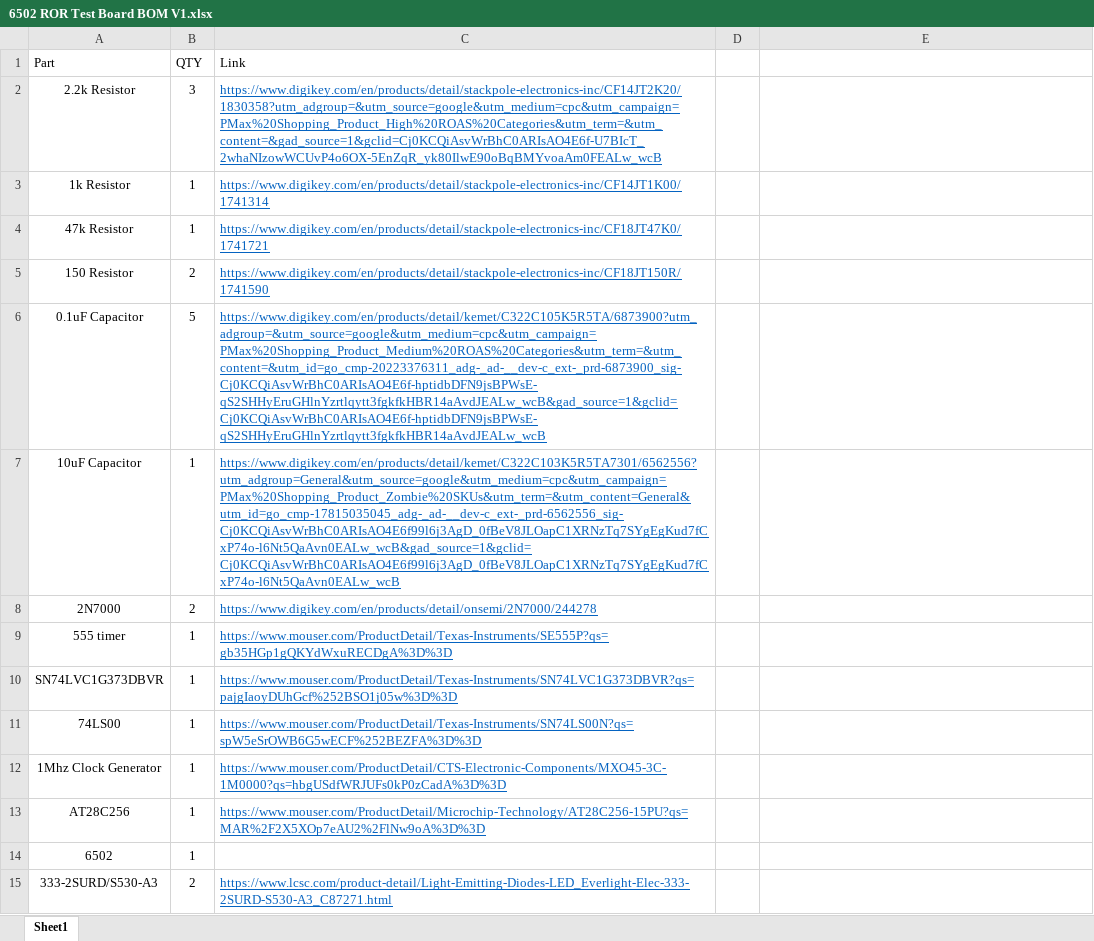
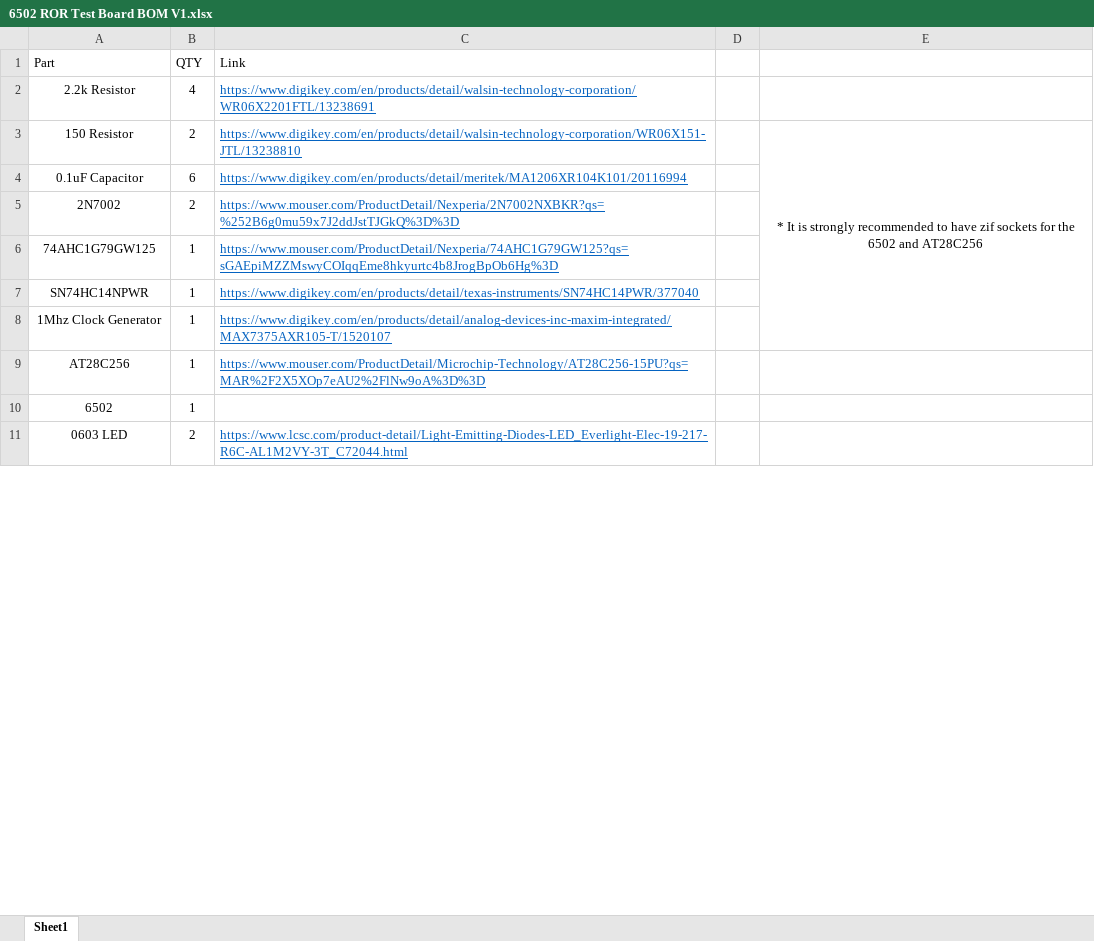
Before and after one commit to Supercookiegaming/6502-ROR-Test-Board, an Excel workbook: 6502 ROR Test Board BOM V1.xlsx, sheet Sheet1, drawn as a sheet; only a part is shown; values as stored, in another font and other column widths than the file's, no borders; removed rows and columns are numbered as before the commit, all else as after; the diff covers the shown part only; the diff names each change by its address in the sheet, - before the commit and + after, or states it on an @@ line.

Commit message:
Updated Designes
Moved V1 to all smd parts (where possible) to reduce size and cost. Updated V1 to have the cheaper/more capable reset circuit of V1.1. Updated silkscreen instructions on both boards. added capacitor for crystal oscillators. updated BOM lists for both versions.

```diff
--- a/6502 ROR Test Board BOM V1.xlsx (sheet Sheet1)
+++ b/6502 ROR Test Board BOM V1.xlsx (sheet Sheet1)
-B2 (QTY): 3
+B2 (QTY): 4
-C2 (Link): https://www.digikey.com/en/products/detail/stackpole-electronics-inc/CF14JT2K20/1830358?utm_adgroup=&utm_source=google&utm_medium=cpc&utm_campaign=PMax%20Shopping_Product_High%20ROAS%20Categories&utm_term=&utm_content=&gad_source=1&gclid=Cj0KCQiAsvWrBhC0ARIsAO4E6f-U7BIcT_2whaNIzowWCUvP4o6OX-5EnZqR_yk80IlwE90oBqBMYvoaAm0FEALw_wcB
+C2 (Link): https://www.digikey.com/en/products/detail/walsin-technology-corporation/WR06X2201FTL/13238691
-row 3: 1k Resistor | 1 | https://www.digikey.com/en/products/detail/stackpole-electronics-inc/CF14JT1K00/1741314
-row 4: 47k Resistor | 1 | https://www.digikey.com/en/products/detail/stackpole-electronics-inc/CF18JT47K0/1741721
-C3 (Link): https://www.digikey.com/en/products/detail/stackpole-electronics-inc/CF18JT150R/1741590
+C3 (Link): https://www.digikey.com/en/products/detail/walsin-technology-corporation/WR06X151-JTL/13238810
-E3: (empty)
+E3: * It is strongly recommended to have zif sockets for the 6502 and AT28C256
+E3:E8 merged
-B4 (QTY): 5
+B4 (QTY): 6
-C4 (Link): https://www.digikey.com/en/products/detail/kemet/C322C105K5R5TA/6873900?utm_adgroup=&utm_source=google&utm_medium=cpc&utm_campaign=PMax%20Shopping_Product_Medium%20ROAS%20Categories&utm_term=&utm_content=&utm_id=go_cmp-20223376311_adg-_ad-__dev-c_ext-_prd-6873900_sig-Cj0KCQiAsvWrBhC0ARIsAO4E6f-hptidbDFN9jsBPWsE-qS2SHHyEruGHlnYzrtlqytt3fgkfkHBR14aAvdJEALw_wcB&gad_source=1&gclid=Cj0KCQiAsvWrBhC0ARIsAO4E6f-hptidbDFN9jsBPWsE-qS2SHHyEruGHlnYzrtlqytt3fgkfkHBR14aAvdJEALw_wcB
+C4 (Link): https://www.digikey.com/en/products/detail/meritek/MA1206XR104K101/20116994
-row 7: 10uF Capacitor | 1 | https://www.digikey.com/en/products/detail/kemet/C322C103K5R5TA7301/6562556?utm_adgroup=General&utm_source=google&utm_medium=cpc&utm_campaign=PMax%20Shopping_Product_Zombie%20SKUs&utm_term=&utm_content=General&utm_id=go_cmp-17815035045_adg-_ad-__dev-c_ext-_prd-6562556_sig-Cj0KCQiAsvWrBhC0ARIsAO4E6f99l6j3AgD_0fBeV8JLOapC1XRNzTq7SYgEgKud7fCxP74o-l6Nt5QaAvn0EALw_wcB&gad_source=1&gclid=Cj0KCQiAsvWrBhC0ARIsAO4E6f99l6j3AgD_0fBeV8JLOapC1XRNzTq7SYgEgKud7fCxP74o-l6Nt5QaAvn0EALw_wcB
-A5 (Part): 2N7000
+A5 (Part): 2N7002
-C5 (Link): https://www.digikey.com/en/products/detail/onsemi/2N7000/244278
+C5 (Link): https://www.mouser.com/ProductDetail/Nexperia/2N7002NXBKR?qs=%252B6g0mu59x7J2ddJstTJGkQ%3D%3D
-row 9: 555 timer | 1 | https://www.mouser.com/ProductDetail/Texas-Instruments/SE555P?qs=gb35HGp1gQKYdWxuRECDgA%3D%3D
+row 6: 74AHC1G79GW125 | 1 | https://www.mouser.com/ProductDetail/Nexperia/74AHC1G79GW125?qs=sGAEpiMZZMswyCOIqqEme8hkyurtc4b8JrogBpOb6Hg%3D
-A7 (Part): SN74LVC1G373DBVR
+A7 (Part): SN74HC14NPWR
-C7 (Link): https://www.mouser.com/ProductDetail/Texas-Instruments/SN74LVC1G373DBVR?qs=pajgIaoyDUhGcf%252BSO1j05w%3D%3D
+C7 (Link): https://www.digikey.com/en/products/detail/texas-instruments/SN74HC14PWR/377040
-row 11: 74LS00 | 1 | https://www.mouser.com/ProductDetail/Texas-Instruments/SN74LS00N?qs=spW5eSrOWB6G5wECF%252BEZFA%3D%3D
-C8 (Link): https://www.mouser.com/ProductDetail/CTS-Electronic-Components/MXO45-3C-1M0000?qs=hbgUSdfWRJUFs0kP0zCadA%3D%3D
+C8 (Link): https://www.digikey.com/en/products/detail/analog-devices-inc-maxim-integrated/MAX7375AXR105-T/1520107
-A11 (Part): 333-2SURD/S530-A3
+A11 (Part): 0603 LED
-C11 (Link): https://www.lcsc.com/product-detail/Light-Emitting-Diodes-LED_Everlight-Elec-333-2SURD-S530-A3_C87271.html
+C11 (Link): https://www.lcsc.com/product-detail/Light-Emitting-Diodes-LED_Everlight-Elec-19-217-R6C-AL1M2VY-3T_C72044.html
```
Also changed, not shown: 11 added rows, 8 edited cells and cell formats elsewhere in this sheet, 6502 ROR Test Board BOM V1.1.xlsx, 6 other files.
